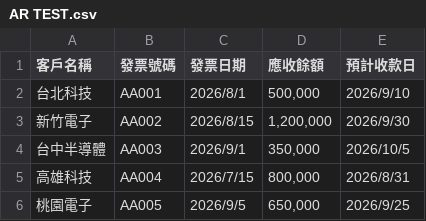
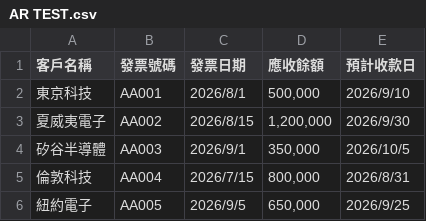
Before and after one commit to opportunity0402/my-website, a CSV file: AR TEST.csv, drawn as a sheet.

Commit message:
Update AR TEST.csv

```diff
--- a/AR TEST.csv
+++ b/AR TEST.csv
@@ -1,6 +1,6 @@
 客戶名稱,發票號碼,發票日期,應收餘額,預計收款日
-台北科技,AA001,2026/8/1,"500,000",2026/9/10
-新竹電子,AA002,2026/8/15,"1,200,000",2026/9/30
-台中半導體,AA003,2026/9/1,"350,000",2026/10/5
-高雄科技,AA004,2026/7/15,"800,000",2026/8/31
-桃園電子,AA005,2026/9/5,"650,000",2026/9/25
+東京科技,AA001,2026/8/1,"500,000",2026/9/10
+夏威夷電子,AA002,2026/8/15,"1,200,000",2026/9/30
+矽谷半導體,AA003,2026/9/1,"350,000",2026/10/5
+倫敦科技,AA004,2026/7/15,"800,000",2026/8/31
+紐約電子,AA005,2026/9/5,"650,000",2026/9/25
```
